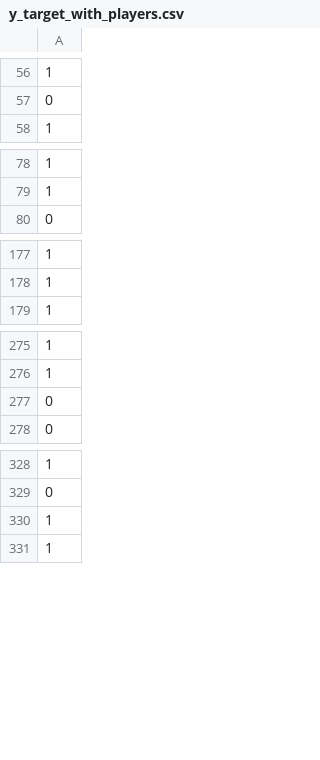
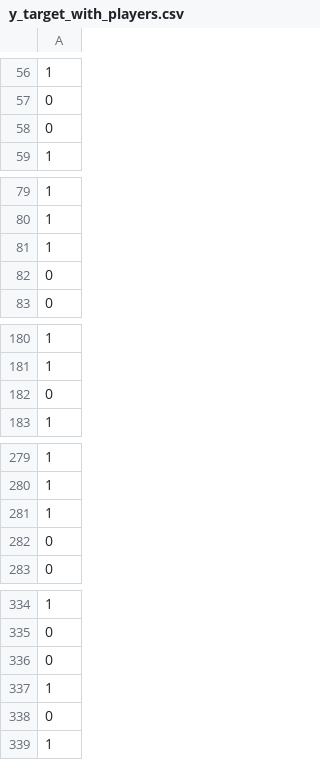
Before and after one commit to jshidalgo1/PVLMatchPrediction, a CSV file: data/csv_files/y_target_with_players.csv, drawn as a sheet; only a part is shown, gaps mark what is left out; the diff covers the shown part only; the diff names each change by its address in the sheet, - before the commit and + after, or states it on an @@ line.

```diff
--- a/data/csv_files/y_target_with_players.csv
+++ b/data/csv_files/y_target_with_players.csv
+row 58: 0
+row 81: 1
+row 82: 0
+row 182: 0
+row 281: 1
+row 336: 0
+row 338: 0
```
Also changed, not shown: 6 added rows elsewhere in this file, 23 other files.
